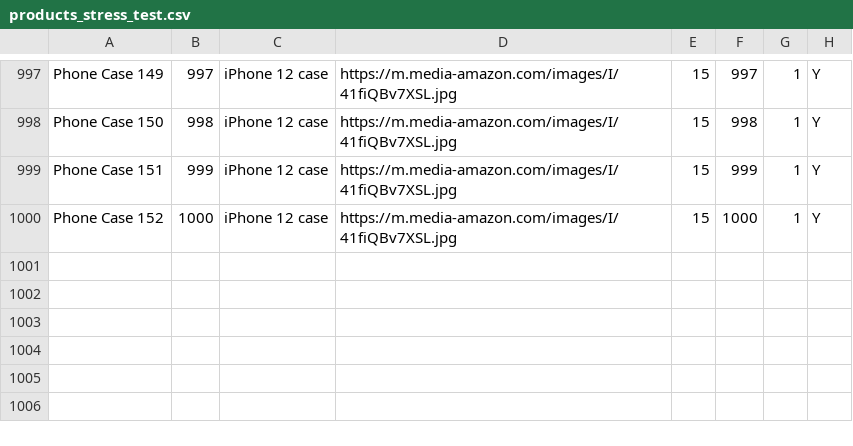
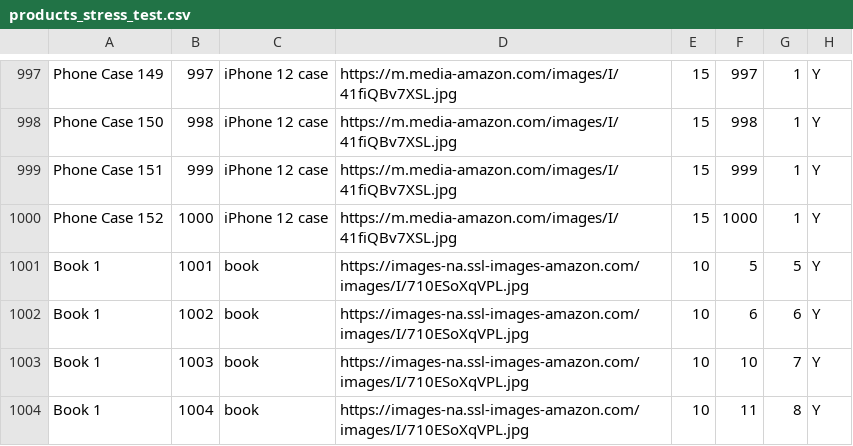
Before and after one commit to SarHab78/mini-amazon, a CSV file: db/data/products_stress_test.csv, drawn as a sheet; only a part is shown, gaps mark what is left out.

Commit message:
add to cart button and products by other sellers started

```diff
--- a/db/data/products_stress_test.csv
+++ b/db/data/products_stress_test.csv
@@ -1000 +1000,5 @@ Phone Case 151,999,iPhone 12 case,https://m.media-amazon.com/images/I/41fiQBv7XS
 Phone Case 152,1000,iPhone 12 case,https://m.media-amazon.com/images/I/41fiQBv7XSL.jpg,15,1000,1,Y
+Book 1,1001,book,https://images-na.ssl-images-amazon.com/images/I/710ESoXqVPL.jpg,10,5,5,Y
+Book 1,1002,book,https://images-na.ssl-images-amazon.com/images/I/710ESoXqVPL.jpg,10,6,6,Y
+Book 1,1003,book,https://images-na.ssl-images-amazon.com/images/I/710ESoXqVPL.jpg,10,10,7,Y
+Book 1,1004,book,https://images-na.ssl-images-amazon.com/images/I/710ESoXqVPL.jpg,10,11,8,Y
```
Also changed, not shown: 4 other files.
